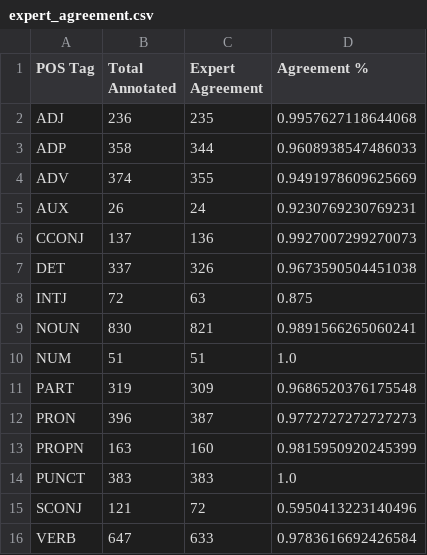
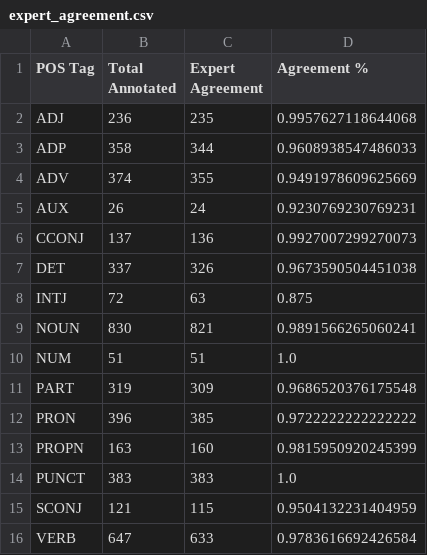
Before and after one commit to clepord-34/rintag-test, a CSV file: experiments/results/expert_agreement.csv, drawn as a sheet.

```diff
--- a/experiments/results/expert_agreement.csv
+++ b/experiments/results/expert_agreement.csv
@@ -11,6 +11,6 @@ NUM,51,51,1.0
 PART,319,309,0.9686520376175548
-PRON,396,387,0.9772727272727273
+PRON,396,385,0.9722222222222222
 PROPN,163,160,0.9815950920245399
 PUNCT,383,383,1.0
-SCONJ,121,72,0.5950413223140496
+SCONJ,121,115,0.9504132231404959
 VERB,647,633,0.9783616692426584
```
Also changed, not shown: data/validation/validator_annotations.csv, experiments/results/thesis_tables/table8_expert_agreement.csv, 11 other files.
